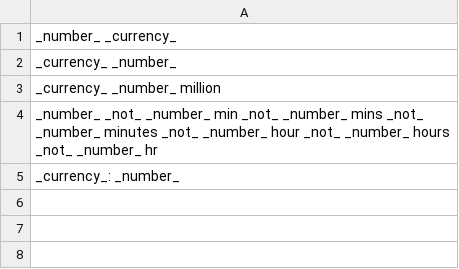
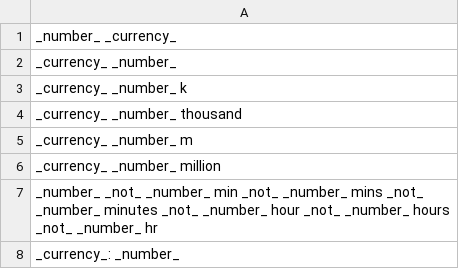
Before and after one commit to shinew13/sms_indicators_en, a CSV file: money_indicator.csv, drawn as a sheet; the diff names each change by its address in the sheet, - before the commit and + after, or states it on an @@ line.

Commit message:
Update money_indicator.csv

```diff
--- a/money_indicator.csv
+++ b/money_indicator.csv
+row 3: _currency_ _number_ k
+row 4: _currency_ _number_ thousand
+row 5: _currency_ _number_ m
```
